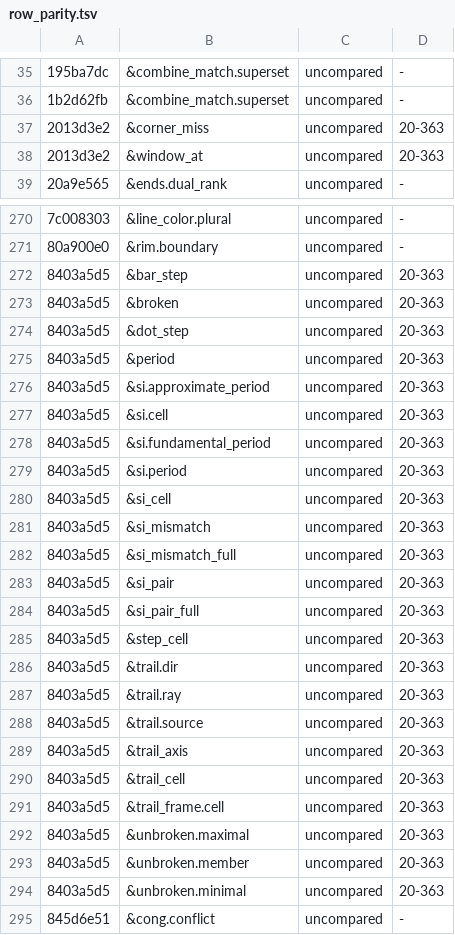
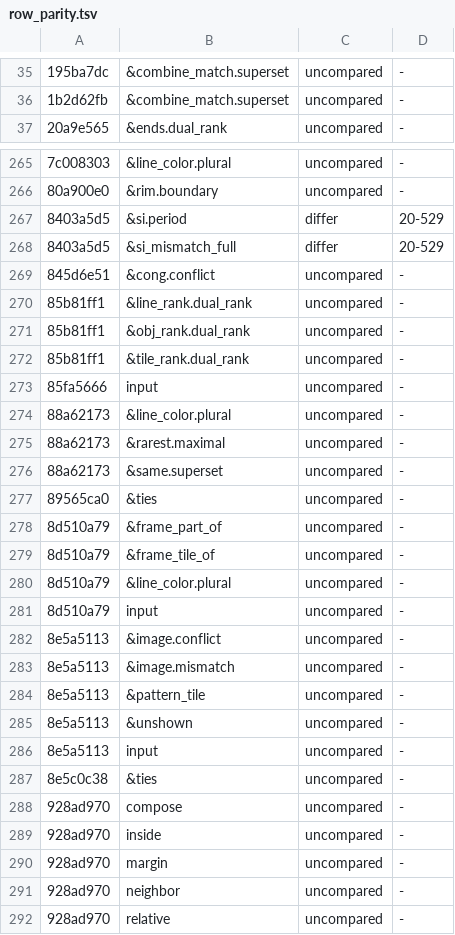
Before and after one commit to conundrumer/arc-workspace, a TSV file: src/arclog_convert/row_parity.tsv, drawn as a sheet; only a part is shown, gaps mark what is left out; the shorter side is filled out with more unchanged rows; the diff covers the shown part only.

Commit message:
The row-parity check compares each relation of a determination at the first case whose program has it, with the Souffle rows of that case's cut program

```diff
--- a/src/arclog_convert/row_parity.tsv
+++ b/src/arclog_convert/row_parity.tsv
@@ -36,4 +36,2 @@
 1b2d62fb	&combine_match.superset	uncompared	-
-2013d3e2	&corner_miss	uncompared	20-363
-2013d3e2	&window_at	uncompared	20-363
 20a9e565	&ends.dual_rank	uncompared	-
@@ -271,25 +266,4 @@
 80a900e0	&rim.boundary	uncompared	-
-8403a5d5	&bar_step	uncompared	20-363
-8403a5d5	&broken	uncompared	20-363
-8403a5d5	&dot_step	uncompared	20-363
-8403a5d5	&period	uncompared	20-363
-8403a5d5	&si.approximate_period	uncompared	20-363
-8403a5d5	&si.cell	uncompared	20-363
-8403a5d5	&si.fundamental_period	uncompared	20-363
-8403a5d5	&si.period	uncompared	20-363
-8403a5d5	&si_cell	uncompared	20-363
-8403a5d5	&si_mismatch	uncompared	20-363
-8403a5d5	&si_mismatch_full	uncompared	20-363
-8403a5d5	&si_pair	uncompared	20-363
-8403a5d5	&si_pair_full	uncompared	20-363
-8403a5d5	&step_cell	uncompared	20-363
-8403a5d5	&trail.dir	uncompared	20-363
-8403a5d5	&trail.ray	uncompared	20-363
-8403a5d5	&trail.source	uncompared	20-363
-8403a5d5	&trail_axis	uncompared	20-363
-8403a5d5	&trail_cell	uncompared	20-363
-8403a5d5	&trail_frame.cell	uncompared	20-363
-8403a5d5	&unbroken.maximal	uncompared	20-363
-8403a5d5	&unbroken.member	uncompared	20-363
-8403a5d5	&unbroken.minimal	uncompared	20-363
+8403a5d5	&si.period	differ	20-529
+8403a5d5	&si_mismatch_full	differ	20-529
 845d6e51	&cong.conflict	uncompared	-
```
Also changed, not shown: 17 removed rows and 4 edited cells elsewhere in this file, 2 other files.
